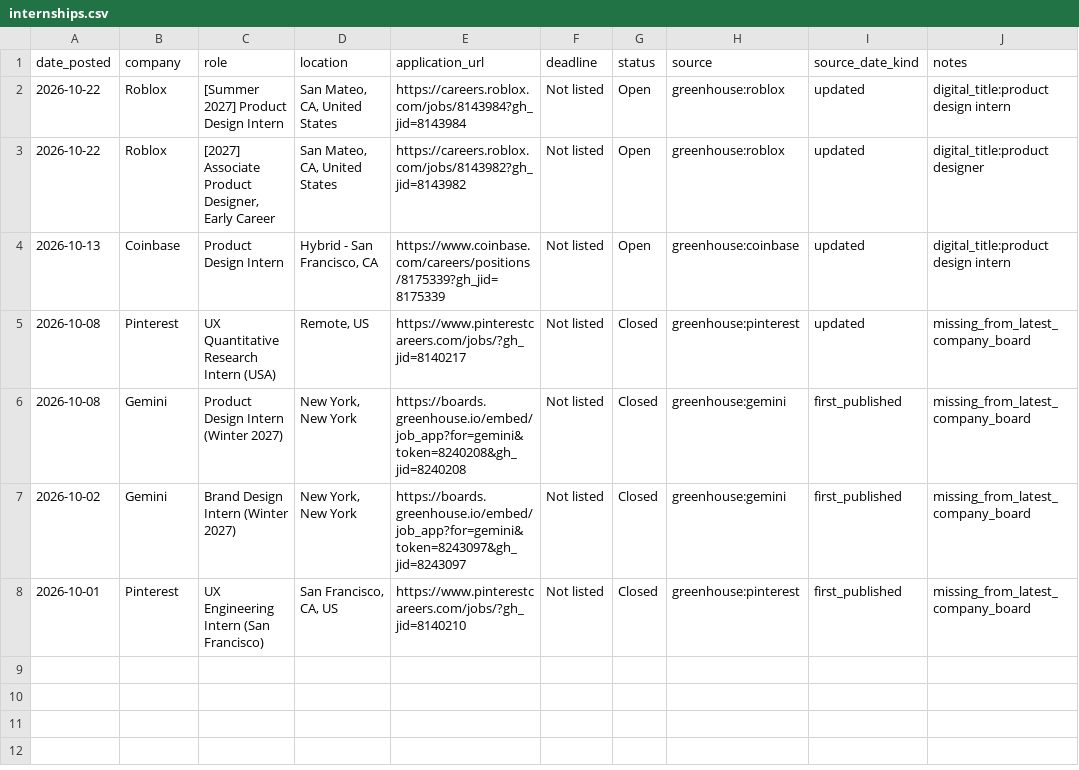
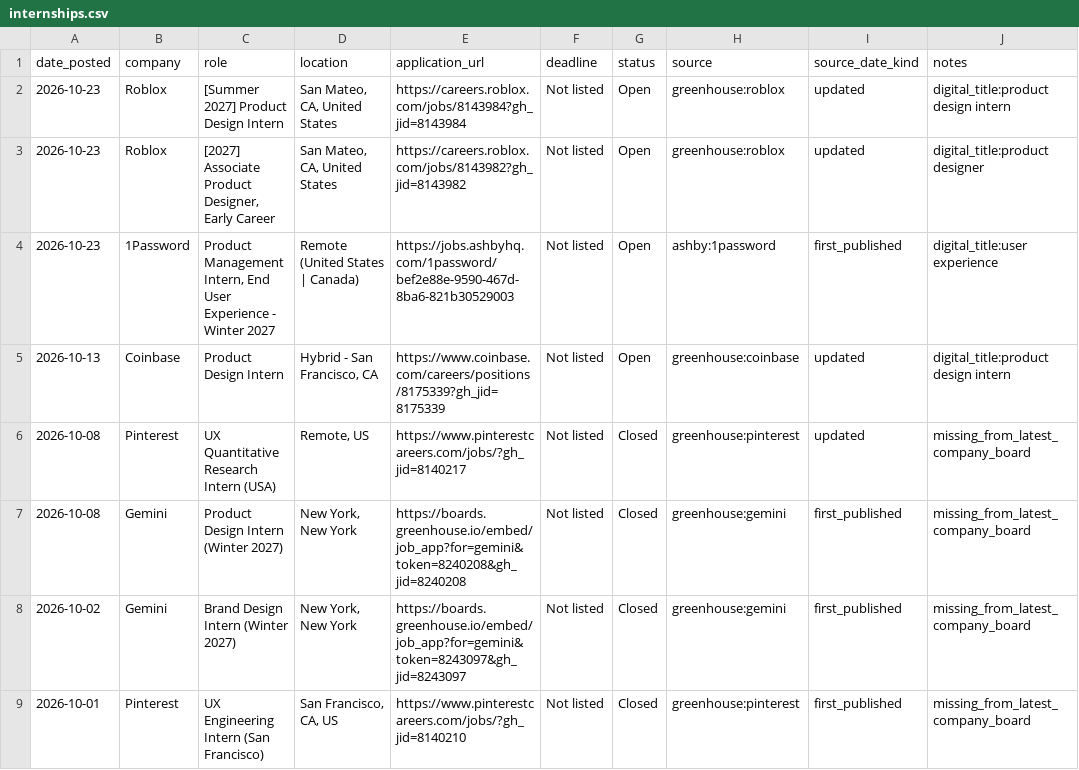
Before and after one commit to jasontello/design-opportunities, a CSV file: data/internships.csv, drawn as a sheet.

```diff
--- a/data/internships.csv
+++ b/data/internships.csv
@@ -1,4 +1,5 @@
 date_posted,company,role,location,application_url,deadline,status,source,source_date_kind,notes
-2026-10-22,Roblox,[Summer 2027] Product Design Intern,"San Mateo, CA, United States",https://careers.roblox.com/jobs/8143984?gh_jid=8143984,Not listed,Open,greenhouse:roblox,updated,digital_title:product design intern
-2026-10-22,Roblox,"[2027] Associate Product Designer, Early Career","San Mateo, CA, United States",https://careers.roblox.com/jobs/8143982?gh_jid=8143982,Not listed,Open,greenhouse:roblox,updated,digital_title:product designer
+2026-10-23,Roblox,[Summer 2027] Product Design Intern,"San Mateo, CA, United States",https://careers.roblox.com/jobs/8143984?gh_jid=8143984,Not listed,Open,greenhouse:roblox,updated,digital_title:product design intern
+2026-10-23,Roblox,"[2027] Associate Product Designer, Early Career","San Mateo, CA, United States",https://careers.roblox.com/jobs/8143982?gh_jid=8143982,Not listed,Open,greenhouse:roblox,updated,digital_title:product designer
+2026-10-23,1Password,"Product Management Intern, End User Experience - Winter 2027",Remote (United States | Canada),https://jobs.ashbyhq.com/1password/bef2e88e-9590-467d-8ba6-821b30529003,Not listed,Open,ashby:1password,first_published,digital_title:user experience
 2026-10-13,Coinbase,Product Design Intern,"Hybrid - San Francisco, CA",https://www.coinbase.com/careers/positions/8175339?gh_jid=8175339,Not listed,Open,greenhouse:coinbase,updated,digital_title:product design intern
```
Also changed, not shown: data/rejected_matches.csv, 1 other file.
